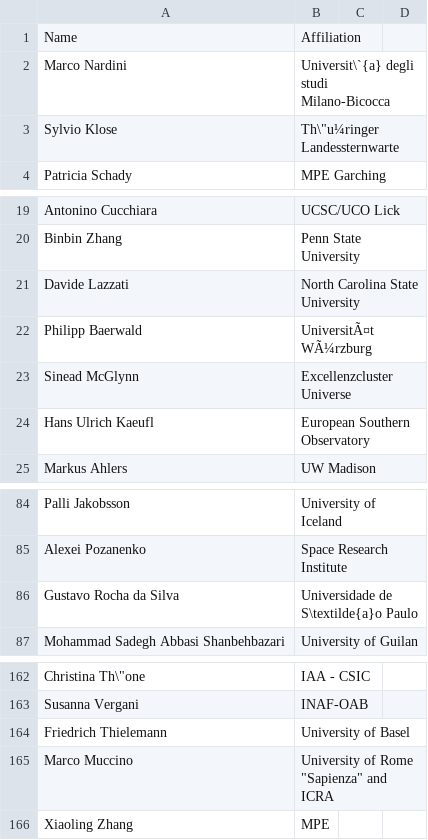
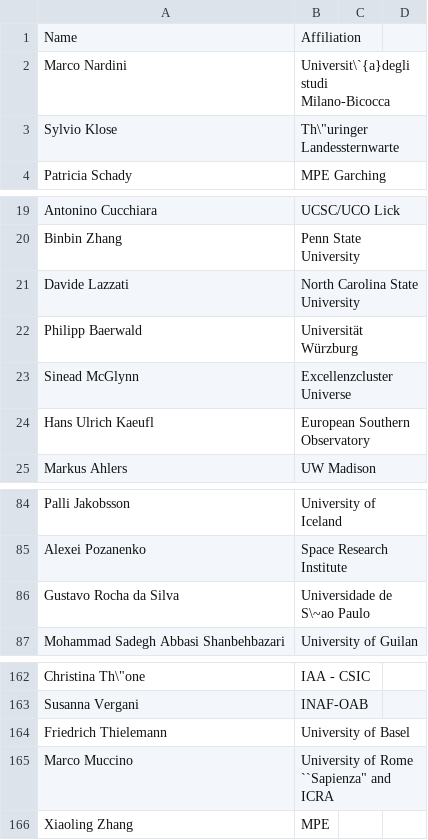
Before and after one commit to vsudilov/grb2012, a CSV file: nametags/names.csv, drawn as a sheet; only a part is shown, gaps mark what is left out; the diff names each change by its address in the sheet, - before the commit and + after, or states it on an @@ line.

```diff
--- a/nametags/names.csv
+++ b/nametags/names.csv
-B2: Universit\`{a} degli studi Milano-Bicocca
+B2: Universit\`{a}degli studi Milano-Bicocca
-B3: Th\"u¼ringer Landessternwarte
+B3: Th\"uringer Landessternwarte
-B22: UniversitÃ¤t WÃ¼rzburg
+B22: Universität Würzburg
-B86: Universidade de S\textilde{a}o Paulo
+B86: Universidade de S\~ao Paulo
-B165: University of Rome "Sapienza" and ICRA
+B165: University of Rome ``Sapienza" and ICRA
```
Also changed, not shown: 4 other files.
